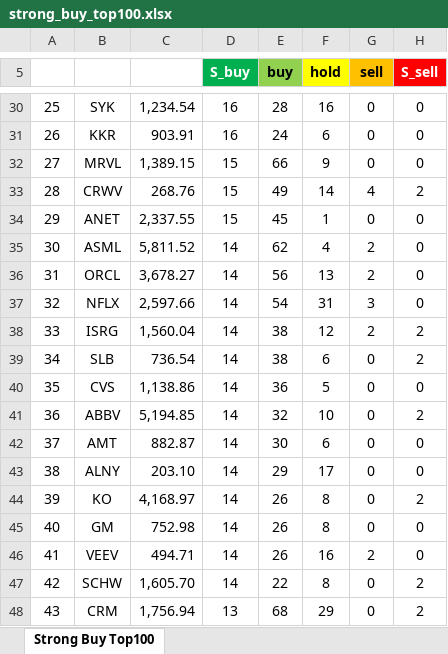
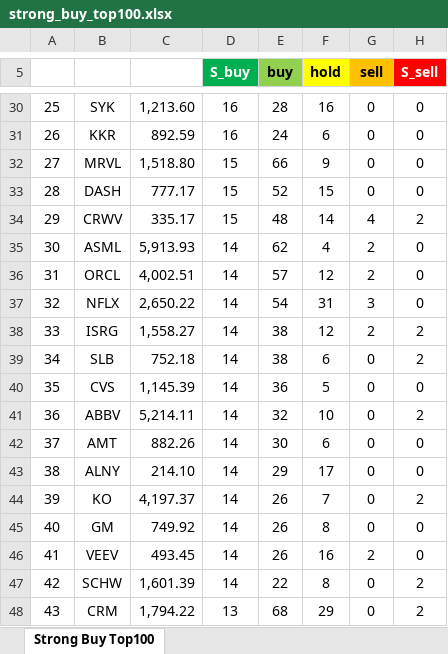
Before and after one commit to yuunseong20-hash/strongbut_top100, an Excel workbook: docs/strong_buy_top100.xlsx, sheet Strong Buy Top100, drawn as a sheet; only a part is shown, gaps mark what is left out; values as stored, in another font and other column widths than the file's, no borders; the diff covers the shown part only; the diff names each change by its address in the sheet, - before the commit and + after, or states it on an @@ line.

```diff
--- a/docs/strong_buy_top100.xlsx (sheet Strong Buy Top100)
+++ b/docs/strong_buy_top100.xlsx (sheet Strong Buy Top100)
-C30: 1,234.54
+C30: 1,213.60
-C31: 903.91
+C31: 892.59
-C32: 1,389.15
+C32: 1,518.80
-B33: CRWV
+B33: DASH
-C33: 268.76
+C33: 777.17
-E33 (buy): 49
+E33 (buy): 52
-F33 (hold): 14
+F33 (hold): 15
-G33 (sell): 4
+G33 (sell): 0
-H33 (S_sell): 2
+H33 (S_sell): 0
-B34: ANET
+B34: CRWV
-C34: 2,337.55
+C34: 335.17
-E34 (buy): 45
+E34 (buy): 48
-F34 (hold): 1
+F34 (hold): 14
-G34 (sell): 0
+G34 (sell): 4
-H34 (S_sell): 0
+H34 (S_sell): 2
-C35: 5,811.52
+C35: 5,913.93
-C36: 3,678.27
+C36: 4,002.51
-E36 (buy): 56
+E36 (buy): 57
-F36 (hold): 13
+F36 (hold): 12
-C37: 2,597.66
+C37: 2,650.22
-C38: 1,560.04
+C38: 1,558.27
-C39: 736.54
+C39: 752.18
-C40: 1,138.86
+C40: 1,145.39
-C41: 5,194.85
+C41: 5,214.11
-C42: 882.87
+C42: 882.26
-C43: 203.10
+C43: 214.10
-C44: 4,168.97
+C44: 4,197.37
-F44 (hold): 8
+F44 (hold): 7
-C45: 752.98
+C45: 749.92
-C46: 494.71
+C46: 493.45
-C47: 1,605.70
+C47: 1,601.39
-C48: 1,756.94
+C48: 1,794.22
```
Also changed, not shown: 137 edited cells elsewhere in this sheet, 2 other files.
